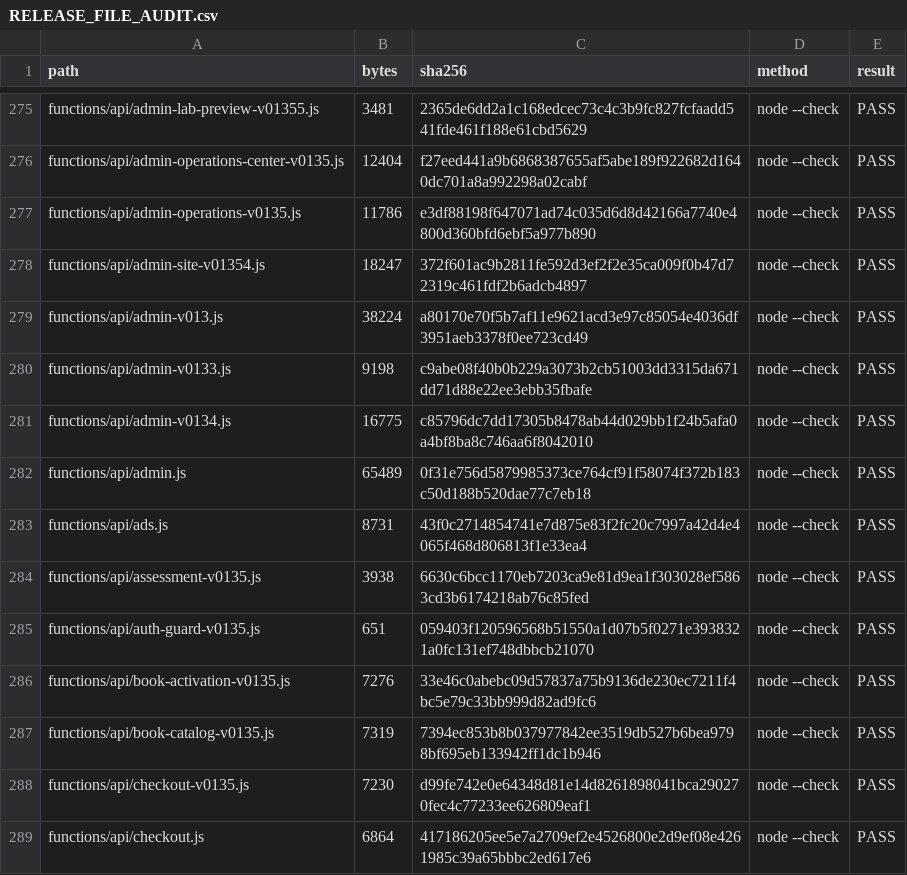
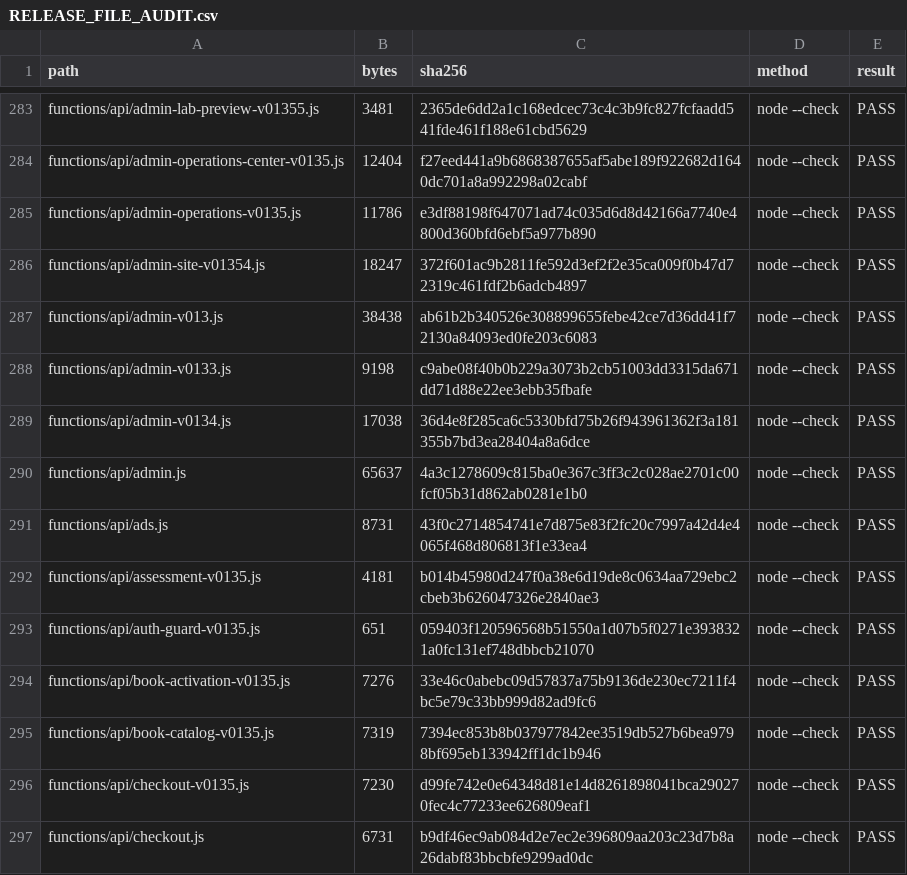
Before and after one commit to cybernexuspublishing/stock-market-from-the-ground-up, a CSV file: docs/RELEASE_FILE_AUDIT.csv, drawn as a sheet; only a part is shown, gaps mark what is left out; the diff covers the shown part only.

```diff
--- a/docs/RELEASE_FILE_AUDIT.csv
+++ b/docs/RELEASE_FILE_AUDIT.csv
@@ -278,8 +286,8 @@ functions/api/admin-operations-v0135.js,11786,e3df88198f647071ad74c035d6d8d42166
 functions/api/admin-site-v01354.js,18247,372f601ac9b2811fe592d3ef2f2e35ca009f0b47d72319c461fdf2b6adcb4897,node --check,PASS
-functions/api/admin-v013.js,38224,a80170e70f5b7af11e9621acd3e97c85054e4036df3951aeb3378f0ee723cd49,node --check,PASS
+functions/api/admin-v013.js,38438,ab61b2b340526e308899655febe42ce7d36dd41f72130a84093ed0fe203c6083,node --check,PASS
 functions/api/admin-v0133.js,9198,c9abe08f40b0b229a3073b2cb51003dd3315da671dd71d88e22ee3ebb35fbafe,node --check,PASS
-functions/api/admin-v0134.js,16775,c85796dc7dd17305b8478ab44d029bb1f24b5afa0a4bf8ba8c746aa6f8042010,node --check,PASS
-functions/api/admin.js,65489,0f31e756d5879985373ce764cf91f58074f372b183c50d188b520dae77c7eb18,node --check,PASS
+functions/api/admin-v0134.js,17038,36d4e8f285ca6c5330bfd75b26f943961362f3a181355b7bd3ea28404a8a6dce,node --check,PASS
+functions/api/admin.js,65637,4a3c1278609c815ba0e367c3ff3c2c028ae2701c00fcf05b31d862ab0281e1b0,node --check,PASS
 functions/api/ads.js,8731,43f0c2714854741e7d875e83f2fc20c7997a42d4e4065f468d806813f1e33ea4,node --check,PASS
-functions/api/assessment-v0135.js,3938,6630c6bcc1170eb7203ca9e81d9ea1f303028ef5863cd3b6174218ab76c85fed,node --check,PASS
+functions/api/assessment-v0135.js,4181,b014b45980d247f0a38e6d19de8c0634aa729ebc2cbeb3b626047326e2840ae3,node --check,PASS
 functions/api/auth-guard-v0135.js,651,059403f120596568b51550a1d07b5f0271e3938321a0fc131ef748dbbcb21070,node --check,PASS
@@ -288,2 +296,2 @@ functions/api/book-catalog-v0135.js,7319,7394ec853b8b037977842ee3519db527b6bea97
 functions/api/checkout-v0135.js,7230,d99fe742e0e64348d81e14d8261898041bca290270fec4c77233ee626809eaf1,node --check,PASS
-functions/api/checkout.js,6864,417186205ee5e7a2709ef2e4526800e2d9ef08e4261985c39a65bbbc2ed617e6,node --check,PASS
+functions/api/checkout.js,6731,b9df46ec9ab084d2e7ec2e396809aa203c23d7b8a26dabf83bbcbfe9299ad0dc,node --check,PASS
```
Also changed, not shown: 13 added rows and 32 edited cells elsewhere in this file, 15 other files.
